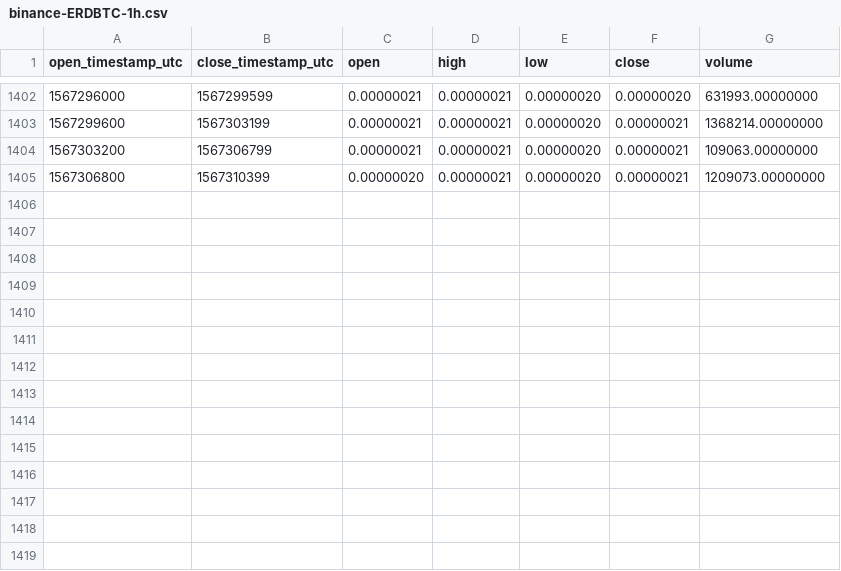
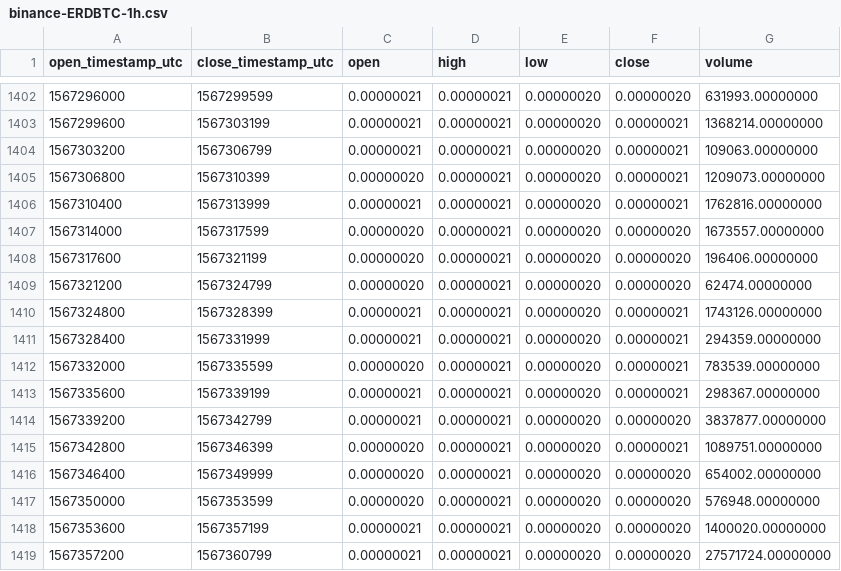
Before and after one commit to cryptobigbro/binance-ERDBTC, a CSV file: binance-ERDBTC-1h.csv, drawn as a sheet; only a part is shown, gaps mark what is left out; the diff names each change by its address in the sheet, - before the commit and + after, or states it on an @@ line.

Commit message:
Update OHLCV data.

```diff
--- a/binance-ERDBTC-1h.csv
+++ b/binance-ERDBTC-1h.csv
+row 1406: 1567310400 | 1567313999 | 0.00000021 | 0.00000021 | 0.00000020 | 0.00000021 | 1762816.00000000
+row 1407: 1567314000 | 1567317599 | 0.00000020 | 0.00000021 | 0.00000020 | 0.00000020 | 1673557.00000000
+row 1408: 1567317600 | 1567321199 | 0.00000020 | 0.00000021 | 0.00000020 | 0.00000020 | 196406.00000000
+row 1409: 1567321200 | 1567324799 | 0.00000020 | 0.00000021 | 0.00000020 | 0.00000020 | 62474.00000000
+row 1410: 1567324800 | 1567328399 | 0.00000021 | 0.00000021 | 0.00000020 | 0.00000021 | 1743126.00000000
+row 1411: 1567328400 | 1567331999 | 0.00000021 | 0.00000021 | 0.00000020 | 0.00000021 | 294359.00000000
+row 1412: 1567332000 | 1567335599 | 0.00000020 | 0.00000021 | 0.00000020 | 0.00000021 | 783539.00000000
+row 1413: 1567335600 | 1567339199 | 0.00000021 | 0.00000021 | 0.00000020 | 0.00000021 | 298367.00000000
+row 1414: 1567339200 | 1567342799 | 0.00000021 | 0.00000021 | 0.00000020 | 0.00000020 | 3837877.00000000
+row 1415: 1567342800 | 1567346399 | 0.00000020 | 0.00000021 | 0.00000020 | 0.00000021 | 1089751.00000000
+row 1416: 1567346400 | 1567349999 | 0.00000020 | 0.00000021 | 0.00000020 | 0.00000020 | 654002.00000000
+row 1417: 1567350000 | 1567353599 | 0.00000020 | 0.00000021 | 0.00000020 | 0.00000020 | 576948.00000000
+row 1418: 1567353600 | 1567357199 | 0.00000021 | 0.00000021 | 0.00000020 | 0.00000020 | 1400020.00000000
+row 1419: 1567357200 | 1567360799 | 0.00000021 | 0.00000021 | 0.00000020 | 0.00000020 | 27571724.00000000
```
